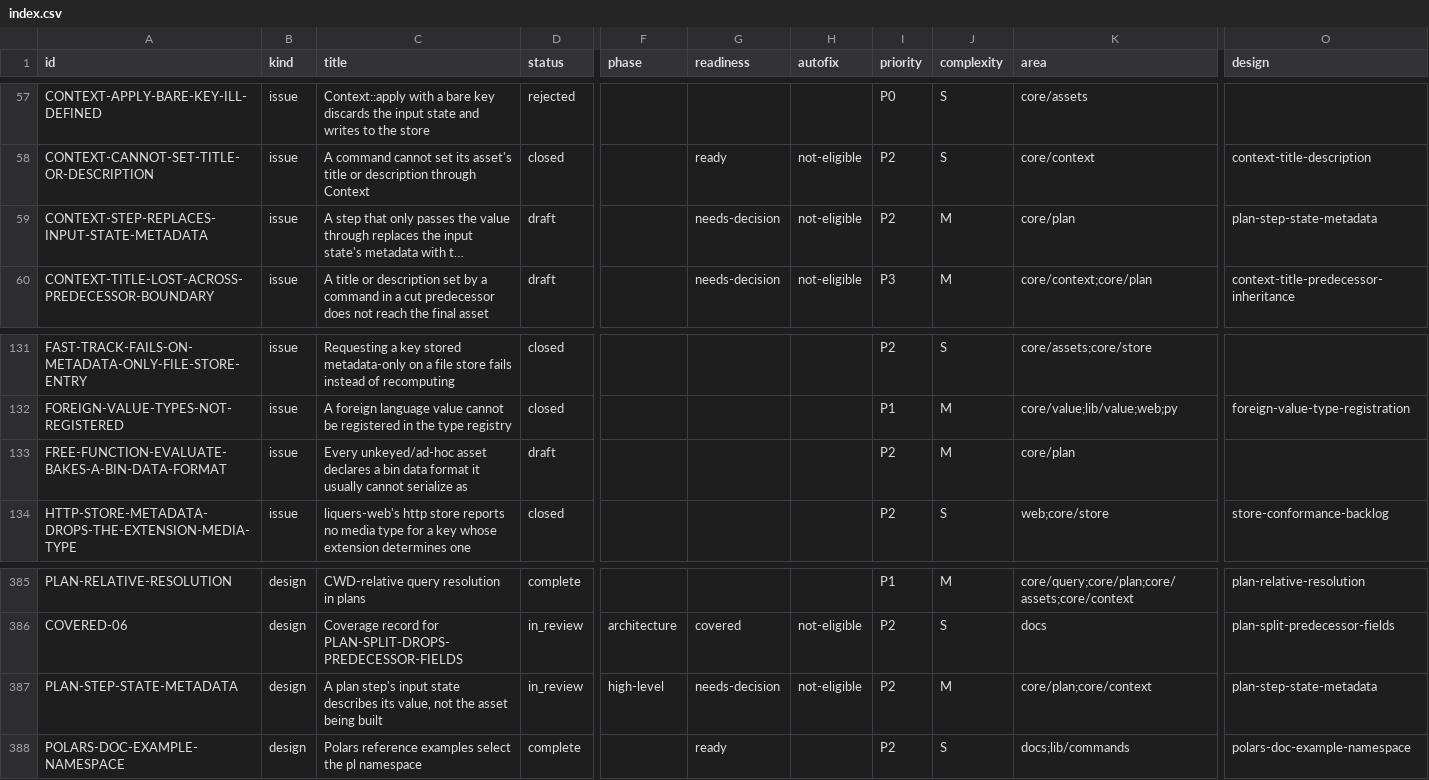
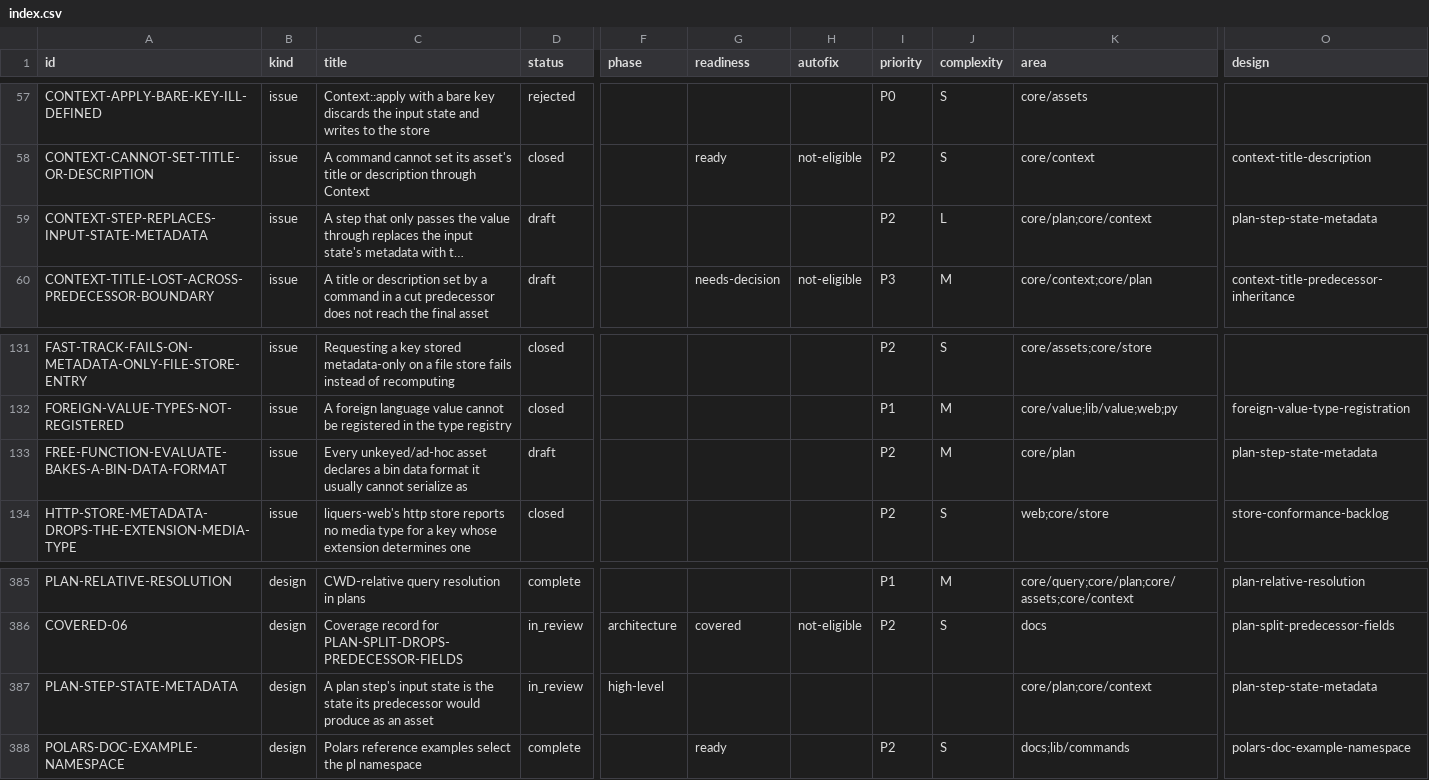
Before and after one commit to orest-d/liquers, a CSV file: specs/index.csv, drawn as a sheet; only a part is shown, gaps mark what is left out; long unchanged cells end in …; the diff names each change by its address in the sheet, - before the commit and + after, or states it on an @@ line.

```diff
--- a/specs/index.csv
+++ b/specs/index.csv
-G59 (readiness): needs-decision
+G59 (readiness): (empty)
-H59 (autofix): not-eligible
+H59 (autofix): (empty)
-J59 (complexity): M
+J59 (complexity): L
-K59 (area): core/plan
+K59 (area): core/plan;core/context
-O133 (design): (empty)
+O133 (design): plan-step-state-metadata
-C387 (title): …input state describes its value, not the asset being built
+C387 (title): …input state is the state its predecessor would produce as an asset
-G387 (readiness): needs-decision
+G387 (readiness): (empty)
-H387 (autofix): not-eligible
+H387 (autofix): (empty)
-I387 (priority): P2
+I387 (priority): (empty)
-J387 (complexity): M
+J387 (complexity): (empty)
```
Also changed, not shown: 5 other files.
